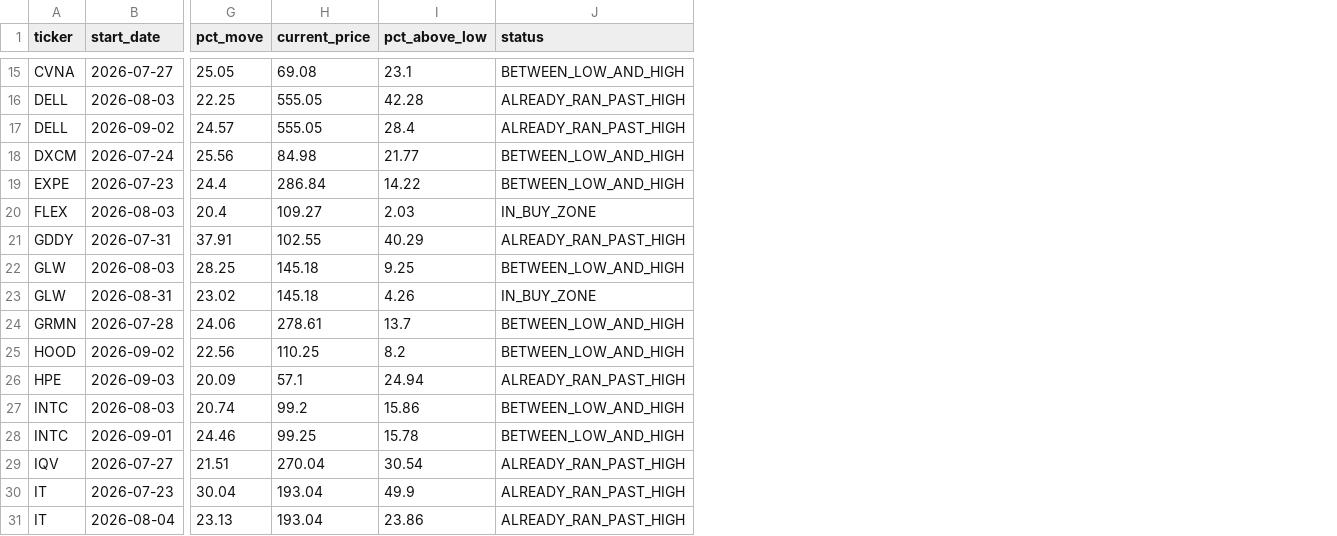
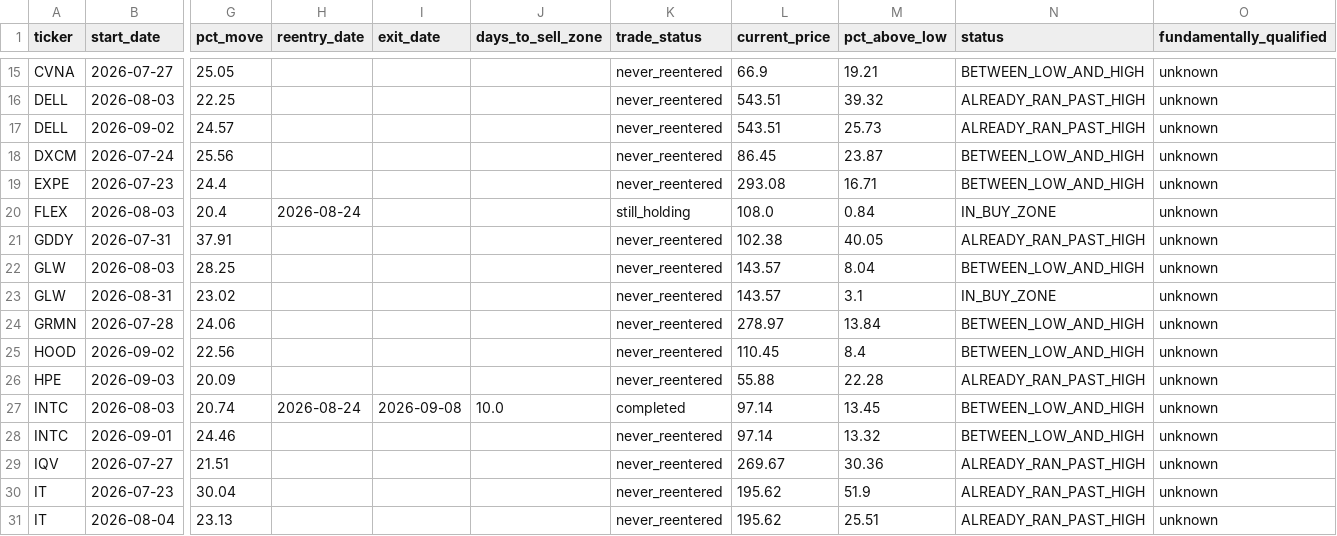
Before and after one commit to bijit-ghosh-de/public-dashboards, a CSV file: v20-dashboard/buy_zone_candidates.csv, drawn as a sheet; only a part is shown, gaps mark what is left out; addresses are those after the commit; the diff covers the shown part only; the diff names each change by its address in the sheet, - before the commit and + after, or states it on an @@ line.

```diff
--- a/v20-dashboard/buy_zone_candidates.csv
+++ b/v20-dashboard/buy_zone_candidates.csv
+column H (reentry_date), rows 20-27: 2026-08-24 |  |  |  |  |  |  | 2026-08-24
+column I (exit_date), row 27: 2026-09-08
+column J (days_to_sell_zone), row 27: 10.0
+column K (trade_status), rows 15-31: never_reentered | never_reentered | never_reentered | never_reentered | never_reentered | still_holding | never_reentered | never_reentered | never_reentered | never_reentered | never_reentered | never_reentered | completed | never_reentered | never_reentered | never_reentered | never_reentered
+column O (fundamentally_qualified), rows 15-31: all unknown
-L15 (current_price): 69.08
+L15 (current_price): 66.9
-M15 (pct_above_low): 23.1
+M15 (pct_above_low): 19.21
-L16:L17 (current_price): 555.05
+L16:L17 (current_price): 543.51
-M16 (pct_above_low): 42.28
+M16 (pct_above_low): 39.32
-M17 (pct_above_low): 28.4
+M17 (pct_above_low): 25.73
-L18 (current_price): 84.98
+L18 (current_price): 86.45
-M18 (pct_above_low): 21.77
+M18 (pct_above_low): 23.87
-L19 (current_price): 286.84
+L19 (current_price): 293.08
-M19 (pct_above_low): 14.22
+M19 (pct_above_low): 16.71
-L20 (current_price): 109.27
+L20 (current_price): 108.0
-M20 (pct_above_low): 2.03
+M20 (pct_above_low): 0.84
-L21 (current_price): 102.55
+L21 (current_price): 102.38
-M21 (pct_above_low): 40.29
+M21 (pct_above_low): 40.05
-L22:L23 (current_price): 145.18
+L22:L23 (current_price): 143.57
-M22 (pct_above_low): 9.25
+M22 (pct_above_low): 8.04
-M23 (pct_above_low): 4.26
+M23 (pct_above_low): 3.1
-L24 (current_price): 278.61
+L24 (current_price): 278.97
-M24 (pct_above_low): 13.7
+M24 (pct_above_low): 13.84
-L25 (current_price): 110.25
+L25 (current_price): 110.45
-M25 (pct_above_low): 8.2
+M25 (pct_above_low): 8.4
-L26 (current_price): 57.1
+L26 (current_price): 55.88
-M26 (pct_above_low): 24.94
+M26 (pct_above_low): 22.28
-L27 (current_price): 99.2
+L27 (current_price): 97.14
-M27 (pct_above_low): 15.86
+M27 (pct_above_low): 13.45
-L28 (current_price): 99.25
+L28 (current_price): 97.14
-M28 (pct_above_low): 15.78
+M28 (pct_above_low): 13.32
-L29 (current_price): 270.04
+L29 (current_price): 269.67
-M29 (pct_above_low): 30.54
+M29 (pct_above_low): 30.36
-L30:L31 (current_price): 193.04
+L30:L31 (current_price): 195.62
-M30 (pct_above_low): 49.9
+M30 (pct_above_low): 51.9
-M31 (pct_above_low): 23.86
+M31 (pct_above_low): 25.51
```
Also changed, not shown: 96 edited cells elsewhere in this file.
